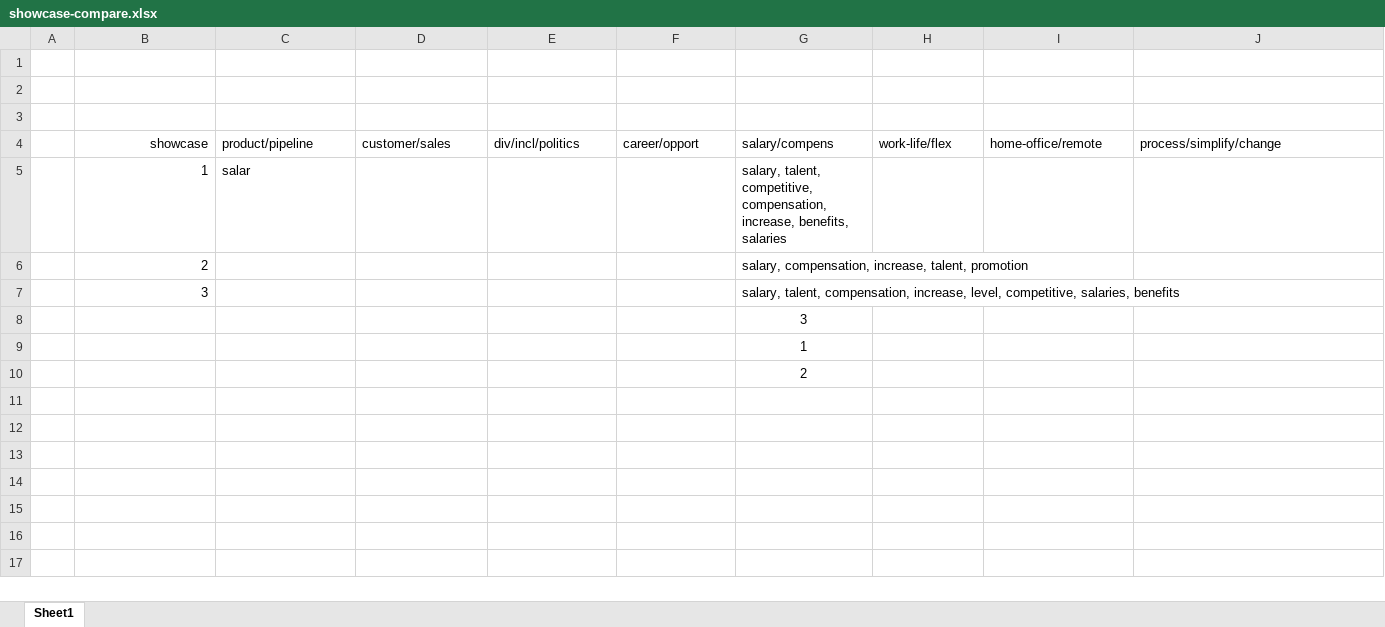
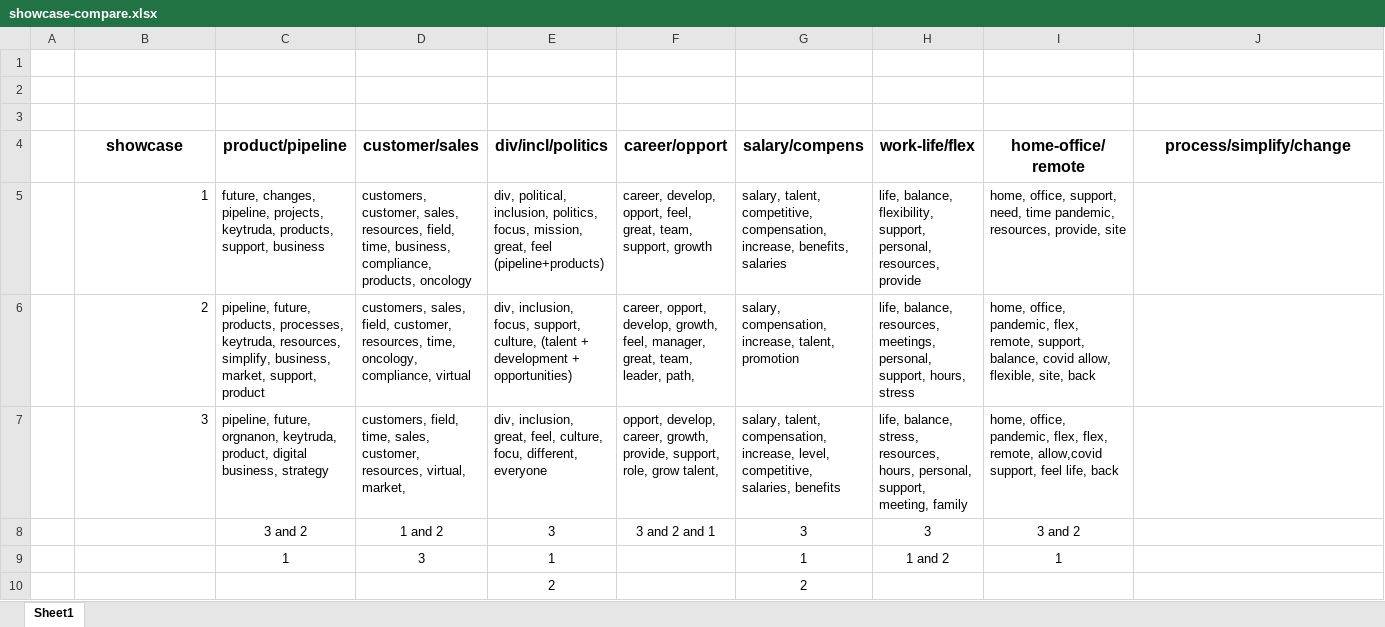
Before and after one commit to buzzer4mornin/LDA-short-text, an Excel workbook: LDA/saved-outputs/showcase-compare.xlsx, sheet Sheet1, drawn as a sheet; only a part is shown; values as stored, in another font and other column widths than the file's, no borders; removed rows and columns are numbered as before the commit, all else as after; rows hold the shown columns only; the diff covers the shown part only; the diff names each change by its address in the sheet, - before the commit and + after, or states it on an @@ line.

```diff
--- a/LDA/saved-outputs/showcase-compare.xlsx (sheet Sheet1)
+++ b/LDA/saved-outputs/showcase-compare.xlsx (sheet Sheet1)
-B4:J4 bold: off
+B4:J4 bold: on, text size: larger
-B4 alignment: right
+B4 alignment: center
-C4:J4 alignment: left
+C4:J4 alignment: center
-row 5:  | 1 | salar |  |  |  | salary, talent, competitive, compensation, increase, benefits, salaries
-row 6:  | 2 |  |  |  |  | salary, compensation, increase, talent, promotion
-row 7:  | 3 |  |  |  |  | salary, talent, compensation, increase, level, competitive, salaries, benefits
-row 8:  |  |  |  |  |  | 3
-row 9:  |  |  |  |  |  | 1
-row 10:  |  |  |  |  |  | 2
+row 5:  | 1 | future, changes, pipeline, projects, keytruda, products, support, business | customers, customer, sales, resources, field, time, business, compliance, products, oncology | div, political, inclusion, politics, focus, mission, great, feel (pipeline+products) | career, develop, opport, feel, great, team, support, growth | salary, talent, competitive, compensation, increase, benefits, salaries | life, balance, flexibility, support, personal, resources, provide | home, office, support, need, time pandemic, resources, provide, site
+row 6:  | 2 | pipeline, future, products, processes, keytruda, resources, simplify, business, market, support, product | customers, sales, field, customer, resources, time, oncology, compliance, virtual | div, inclusion, focus, support, culture, (talent + development + opportunities) | career, opport, develop, growth, feel, manager, great, team, leader, path, | salary, compensation, increase, talent, promotion | life, balance, resources, meetings, personal, support, hours, stress | home, office, pandemic, flex, remote, support, balance, covid allow, flexible, site, back
+row 7:  | 3 | pipeline, future, orgnanon, keytruda, product, digital business, strategy | customers, field, time, sales, customer, resources, virtual, market, | div, inclusion, great, feel, culture, focu, different, everyone | opport, develop, career, growth, provide, support, role, grow talent, | salary, talent, compensation, increase, level, competitive, salaries, benefits | life, balance, stress, resources, hours, personal, support, meeting, family | home, office, pandemic, flex, flex, remote, allow,covid support, feel life, back
+row 8:  |  | 3 and 2 | 1 and 2 | 3 | 3 and 2 and 1 | 3 | 3 | 3 and 2
+row 9:  |  | 1 | 3 | 1 |  | 1 | 1 and 2 | 1
+row 10:  |  |  |  | 2 |  | 2
```
Also changed, not shown: cell formats elsewhere in this sheet, 6 other files.
